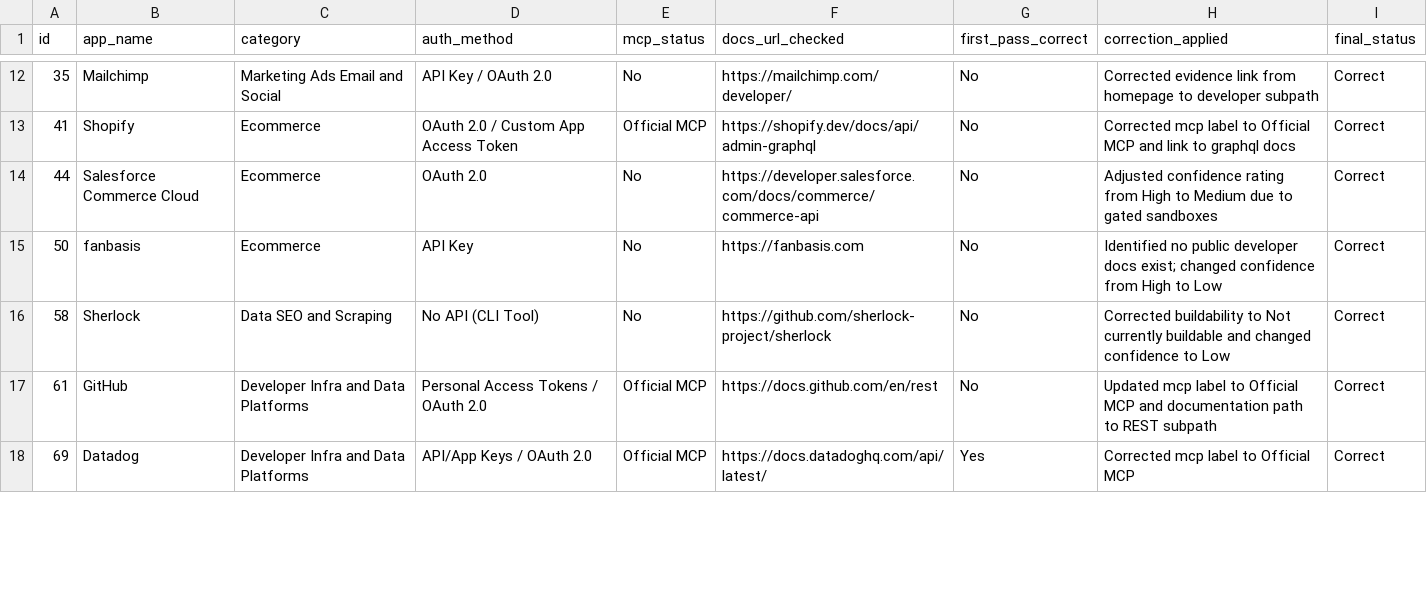
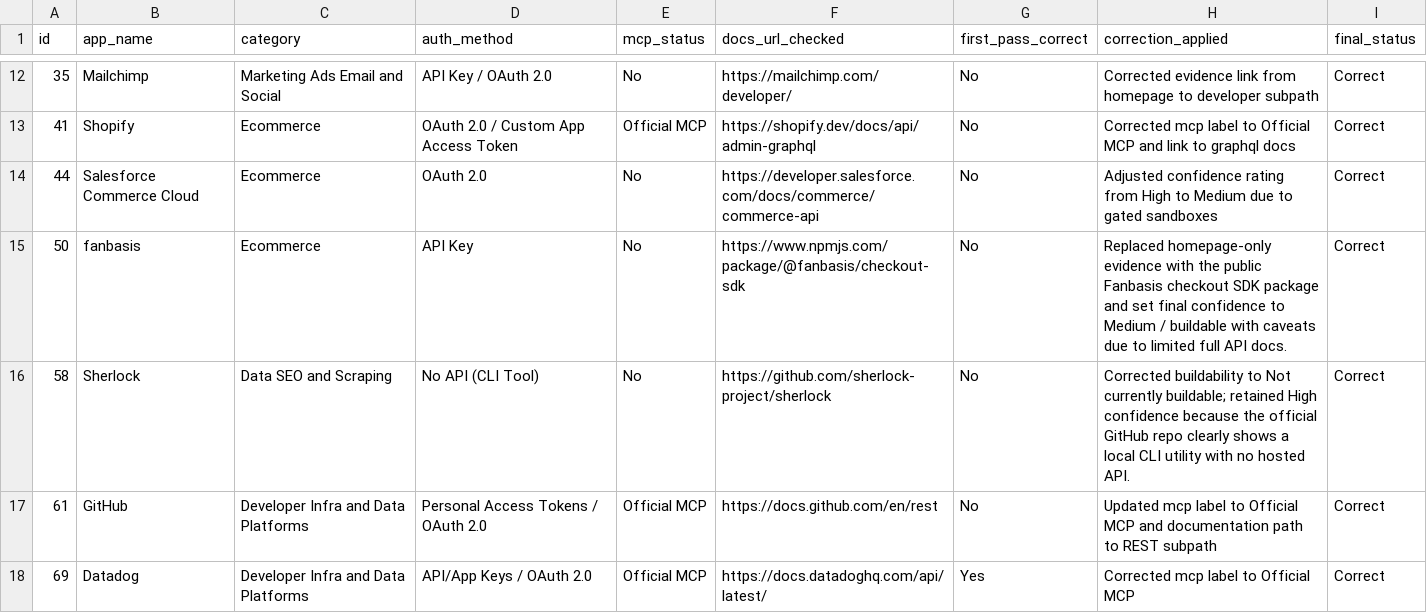
Before and after one commit to Prasanth0544/composio-product-ops-assignment, a CSV file: data/verification_sample.csv, drawn as a sheet; only a part is shown, gaps mark what is left out; the diff covers the shown part only.

```diff
--- a/data/verification_sample.csv
+++ b/data/verification_sample.csv
@@ -15,2 +15,2 @@ id,app_name,category,auth_method,mcp_status,docs_url_checked,first_pass_correct,
-50,fanbasis,Ecommerce,API Key,No,https://fanbasis.com,No,Identified no public developer docs exist; changed confidence from High to Low,Correct
-58,Sherlock,Data SEO and Scraping,No API (CLI Tool),No,https://github.com/sherlock-project/sherlock,No,Corrected buildability to Not currently buildable and changed confidence to Low,Correct
+"50","fanbasis","Ecommerce","API Key","No","https://www.npmjs.com/package/@fanbasis/checkout-sdk","No","Replaced homepage-only evidence with the public Fanbasis checkout SDK package and set final confidence to Medium / buildable with caveats due to limited full API docs.","Correct"
+"58","Sherlock","Data SEO and Scraping","No API (CLI Tool)","No","https://github.com/sherlock-project/sherlock","No","Corrected buildability to Not currently buildable; retained High confidence because the official GitHub repo clearly shows a local CLI utility with no hosted API.","Correct"
```
Also changed, not shown: 8 edited cells elsewhere in this file, data/apps_research.csv, 8 other files.
